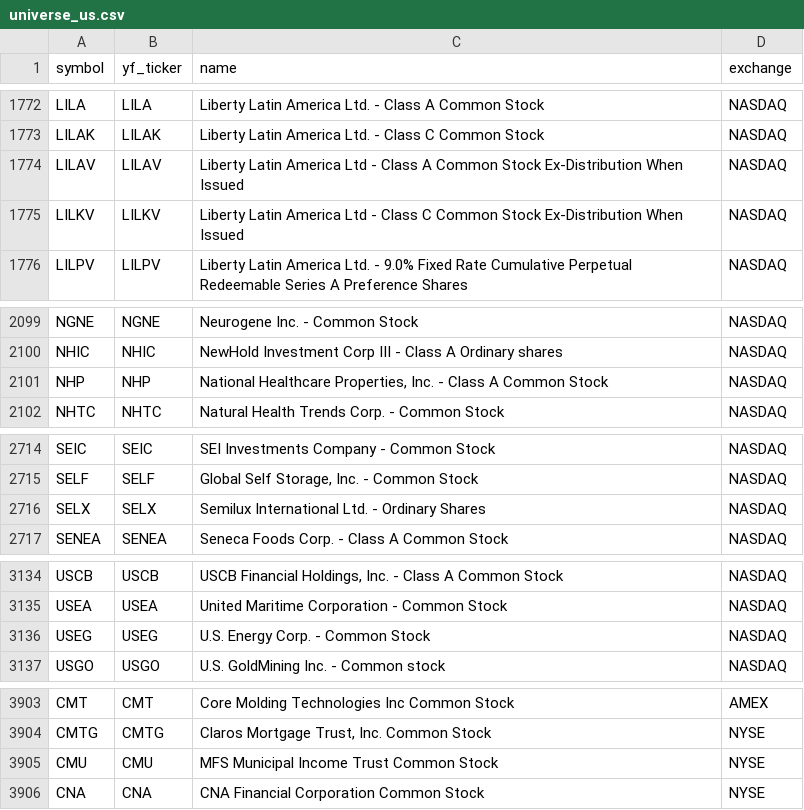
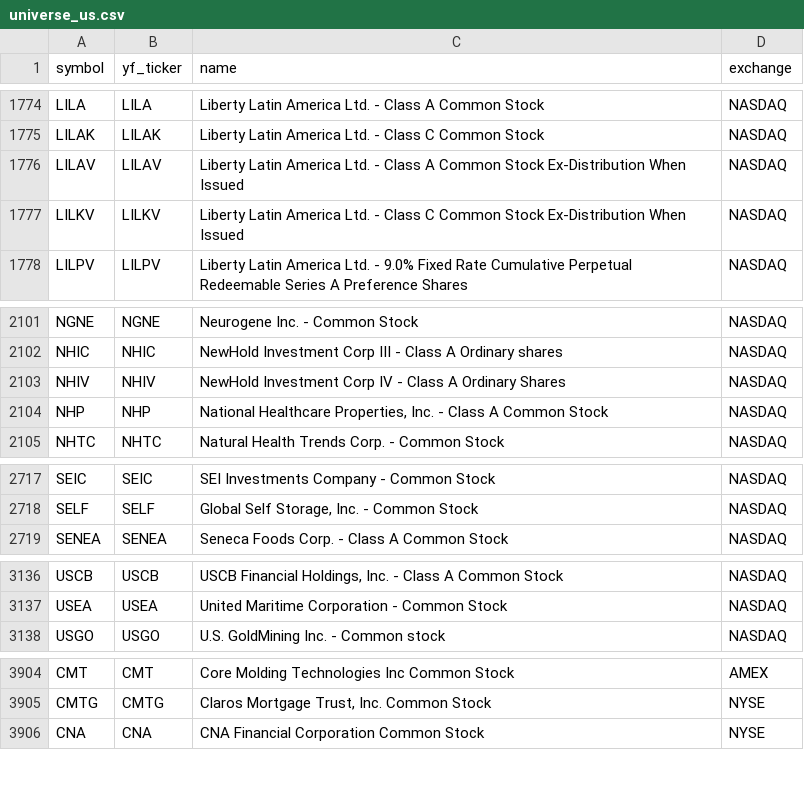
Before and after one commit to Aditya100704/nse-bse-momentum-scanner, a CSV file: data/universe_us.csv, drawn as a sheet; only a part is shown, gaps mark what is left out; the diff covers the shown part only.

```diff
--- a/data/universe_us.csv
+++ b/data/universe_us.csv
@@ -1773,4 +1775,4 @@ LILA,LILA,Liberty Latin America Ltd. - Class A Common Stock,NASDAQ
 LILAK,LILAK,Liberty Latin America Ltd. - Class C Common Stock,NASDAQ
-LILAV,LILAV,Liberty Latin America Ltd - Class A Common Stock Ex-Distribution When Issued,NASDAQ
-LILKV,LILKV,Liberty Latin America Ltd - Class C Common Stock Ex-Distribution When Issued,NASDAQ
+LILAV,LILAV,Liberty Latin America Ltd. - Class A Common Stock Ex-Distribution When Issued,NASDAQ
+LILKV,LILKV,Liberty Latin America Ltd. - Class C Common Stock Ex-Distribution When Issued,NASDAQ
 LILPV,LILPV,Liberty Latin America Ltd. - 9.0% Fixed Rate Cumulative Perpetual Redeemable Series A Preference Shares,NASDAQ
@@ -2100,2 +2102,3 @@ NGNE,NGNE,Neurogene Inc. - Common Stock,NASDAQ
 NHIC,NHIC,NewHold Investment Corp III - Class A Ordinary shares,NASDAQ
+NHIV,NHIV,NewHold Investment Corp IV - Class A Ordinary Shares,NASDAQ
 NHP,NHP,"National Healthcare Properties, Inc. - Class A Common Stock",NASDAQ
@@ -2715,3 +2718,2 @@ SEIC,SEIC,SEI Investments Company - Common Stock,NASDAQ
 SELF,SELF,"Global Self Storage, Inc. - Common Stock",NASDAQ
-SELX,SELX,Semilux International Ltd. - Ordinary Shares,NASDAQ
 SENEA,SENEA,Seneca Foods Corp. - Class A Common Stock,NASDAQ
@@ -3135,3 +3137,2 @@ USCB,USCB,"USCB Financial Holdings, Inc.  - Class A Common Stock",NASDAQ
 USEA,USEA,United Maritime Corporation - Common Stock,NASDAQ
-USEG,USEG,U.S. Energy Corp. - Common Stock,NASDAQ
 USGO,USGO,U.S. GoldMining Inc. - Common stock,NASDAQ
@@ -3904,3 +3905,2 @@ CMT,CMT,Core Molding Technologies Inc Common Stock,AMEX
 CMTG,CMTG,"Claros Mortgage Trust, Inc. Common Stock",NYSE
-CMU,CMU,MFS Municipal Income Trust Common Stock,NYSE
 CNA,CNA,CNA Financial Corporation Common Stock,NYSE
```
Also changed, not shown: 3 added rows, 3 removed rows and 1 edited cell elsewhere in this file, data/scanner_output.csv, data/scanner_output_us.csv, 7 other files.
